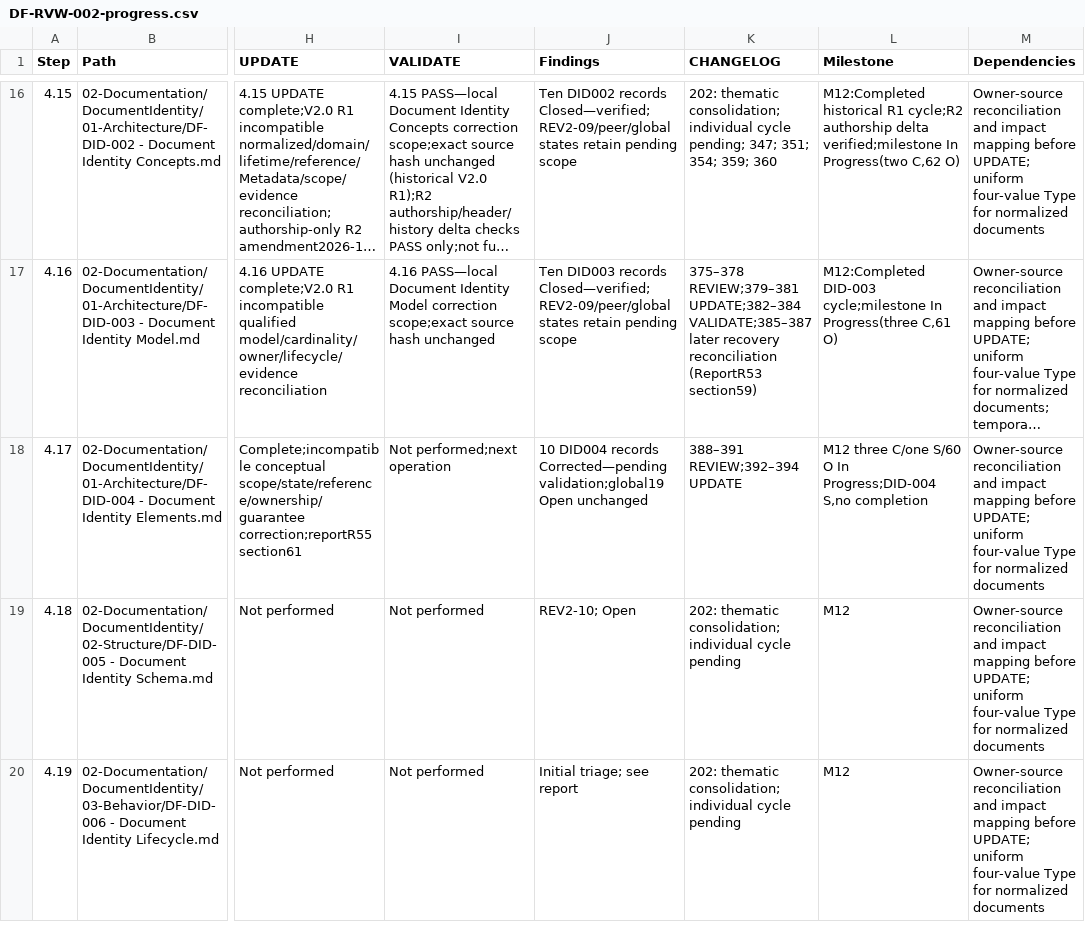
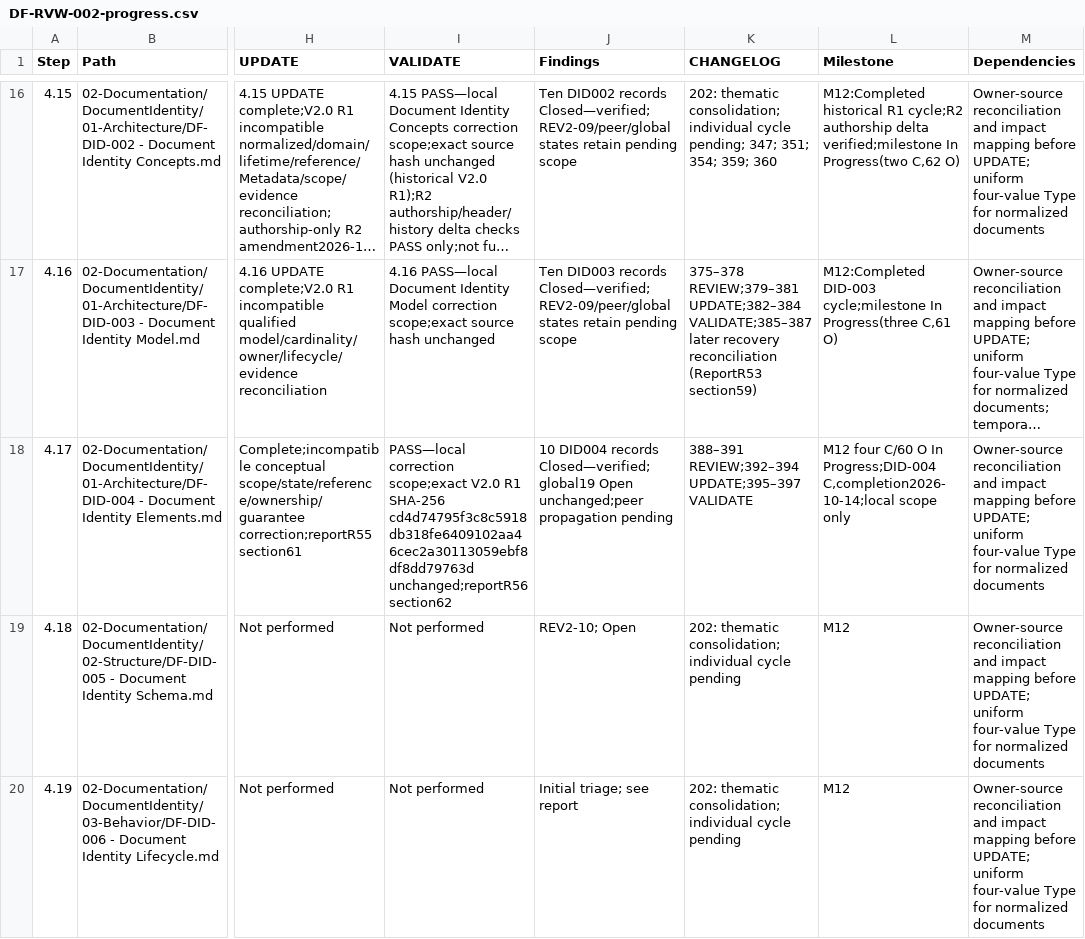
Before and after one commit to afigfigueira/documentation-framework, a CSV file: 03-Governance/Reviews/04-Reference/DF-RVW-002-assets/DF-RVW-002-progress.csv, drawn as a sheet; only a part is shown, gaps mark what is left out; long unchanged cells end in …; the diff names each change by its address in the sheet, - before the commit and + after, or states it on an @@ line.

Commit message:
DF-DID-004 — Document Identity Elements - Local Validation

```diff
--- a/03-Governance/Reviews/04-Reference/DF-RVW-002-assets/DF-RVW-002-progress.csv
+++ b/03-Governance/Reviews/04-Reference/DF-RVW-002-assets/DF-RVW-002-progress.csv
-I18 (VALIDATE): Not performed;next operation
+I18 (VALIDATE): PASS—local correction scope;exact V2.0 R1 SHA-256 cd4d74795f3c8c5918db318fe6409102aa46cec2a30113059ebf8df8dd79763d unchanged;reportR56 section62
-J18 (Findings): …DID004 records Corrected—pending validation;global19 Open unchanged
+J18 (Findings): …DID004 records Closed—verified;global19 Open unchanged;peer propagation pending
-K18 (CHANGELOG): 388–391 REVIEW;392–394 UPDATE
+K18 (CHANGELOG): 388–391 REVIEW;392–394 UPDATE;395–397 VALIDATE
-L18 (Milestone): M12 three C/one S/60 O In Progress;DID-004 S,no completion
+L18 (Milestone): M12 four C/60 O In Progress;DID-004 C,completion2026-10-14;local scope only
```
Also changed, not shown: 6 other files.
